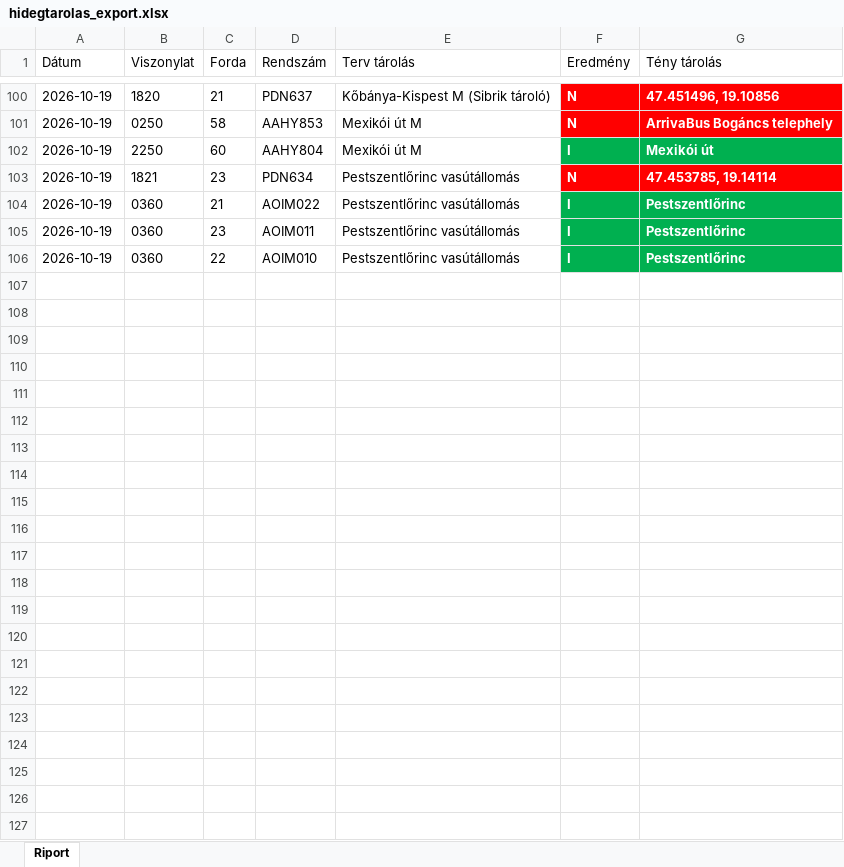
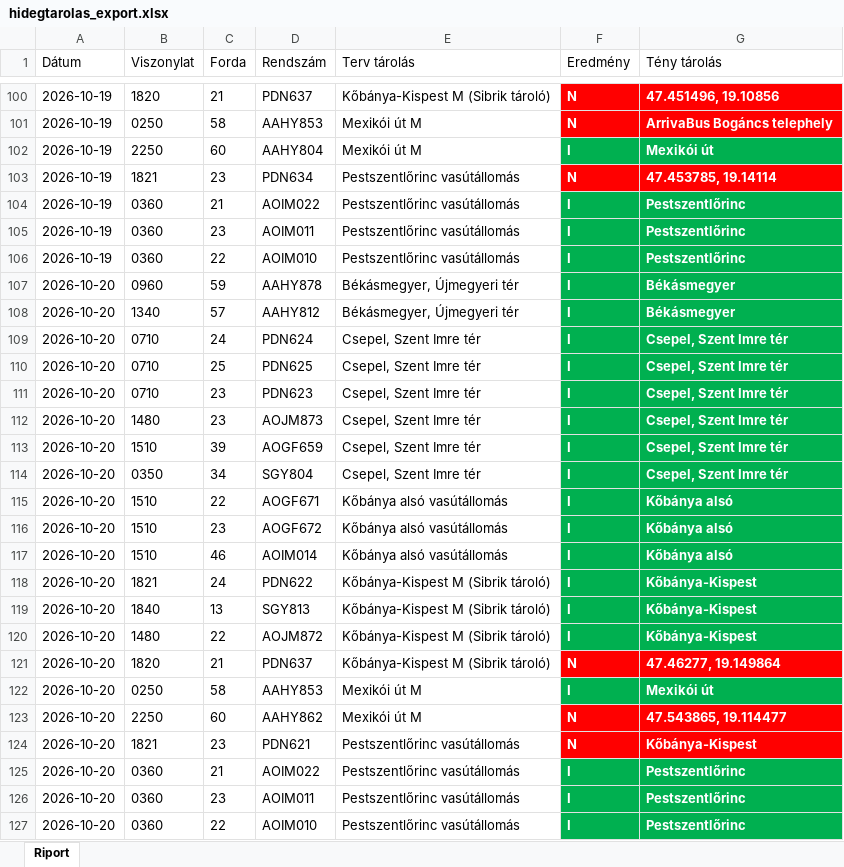
Before and after one commit to owm-a/hidegtarolas, an Excel workbook: data/hidegtarolas_export.xlsx, sheet Riport, drawn as a sheet; only a part is shown, gaps mark what is left out; values as stored, in another font and other column widths than the file's, no borders; the diff names each change by its address in the sheet, - before the commit and + after, or states it on an @@ line.

```diff
--- a/data/hidegtarolas_export.xlsx (sheet Riport)
+++ b/data/hidegtarolas_export.xlsx (sheet Riport)
+row 107: 2026-10-20 | 0960 | 59 | AAHY878 | Békásmegyer, Újmegyeri tér | I | Békásmegyer
+row 108: 2026-10-20 | 1340 | 57 | AAHY812 | Békásmegyer, Újmegyeri tér | I | Békásmegyer
+row 109: 2026-10-20 | 0710 | 24 | PDN624 | Csepel, Szent Imre tér | I | Csepel, Szent Imre tér
+row 110: 2026-10-20 | 0710 | 25 | PDN625 | Csepel, Szent Imre tér | I | Csepel, Szent Imre tér
+row 111: 2026-10-20 | 0710 | 23 | PDN623 | Csepel, Szent Imre tér | I | Csepel, Szent Imre tér
+row 112: 2026-10-20 | 1480 | 23 | AOJM873 | Csepel, Szent Imre tér | I | Csepel, Szent Imre tér
+row 113: 2026-10-20 | 1510 | 39 | AOGF659 | Csepel, Szent Imre tér | I | Csepel, Szent Imre tér
+row 114: 2026-10-20 | 0350 | 34 | SGY804 | Csepel, Szent Imre tér | I | Csepel, Szent Imre tér
+row 115: 2026-10-20 | 1510 | 22 | AOGF671 | Kőbánya alsó vasútállomás | I | Kőbánya alsó
+row 116: 2026-10-20 | 1510 | 23 | AOGF672 | Kőbánya alsó vasútállomás | I | Kőbánya alsó
+row 117: 2026-10-20 | 1510 | 46 | AOIM014 | Kőbánya alsó vasútállomás | I | Kőbánya alsó
+row 118: 2026-10-20 | 1821 | 24 | PDN622 | Kőbánya-Kispest M (Sibrik tároló) | I | Kőbánya-Kispest
+row 119: 2026-10-20 | 1840 | 13 | SGY813 | Kőbánya-Kispest M (Sibrik tároló) | I | Kőbánya-Kispest
+row 120: 2026-10-20 | 1480 | 22 | AOJM872 | Kőbánya-Kispest M (Sibrik tároló) | I | Kőbánya-Kispest
+row 121: 2026-10-20 | 1820 | 21 | PDN637 | Kőbánya-Kispest M (Sibrik tároló) | N | 47.46277, 19.149864
+row 122: 2026-10-20 | 0250 | 58 | AAHY853 | Mexikói út M | I | Mexikói út
+row 123: 2026-10-20 | 2250 | 60 | AAHY862 | Mexikói út M | N | 47.543865, 19.114477
+row 124: 2026-10-20 | 1821 | 23 | PDN621 | Pestszentlőrinc vasútállomás | N | Kőbánya-Kispest
+row 125: 2026-10-20 | 0360 | 21 | AOIM022 | Pestszentlőrinc vasútállomás | I | Pestszentlőrinc
+row 126: 2026-10-20 | 0360 | 23 | AOIM011 | Pestszentlőrinc vasútállomás | I | Pestszentlőrinc
+row 127: 2026-10-20 | 0360 | 22 | AOIM010 | Pestszentlőrinc vasútállomás | I | Pestszentlőrinc
```
Also changed, not shown: data/garazstarolas_export.xlsx, 4 other files.
